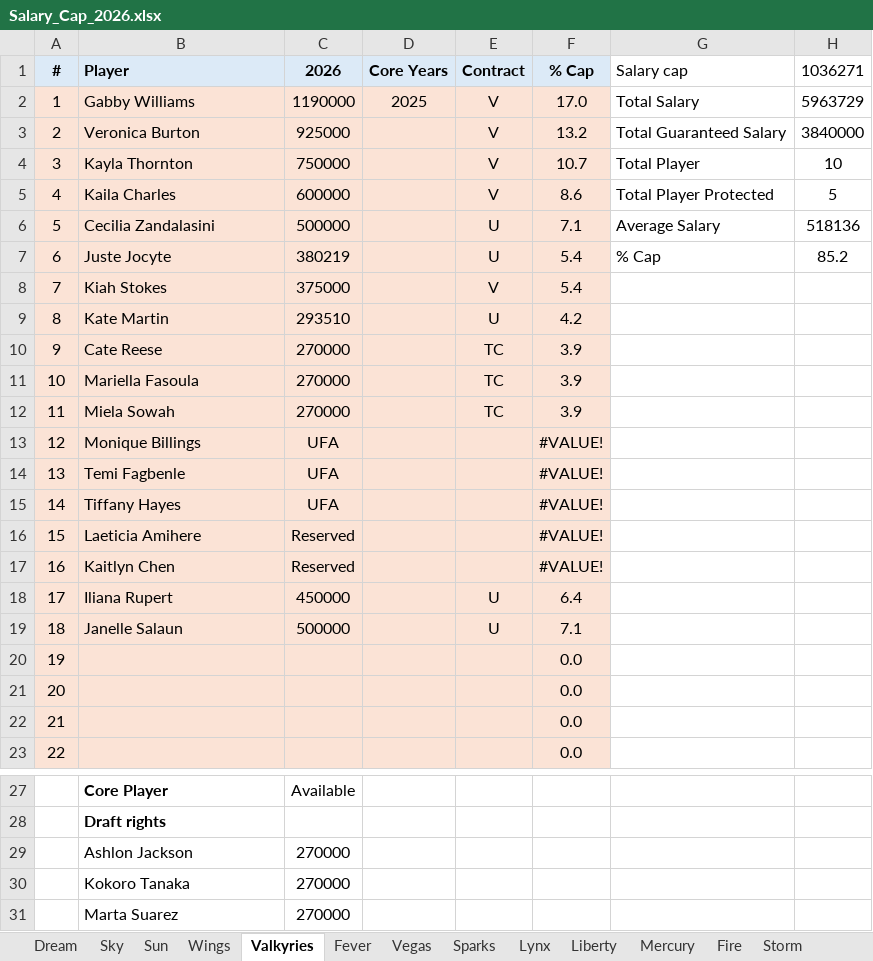
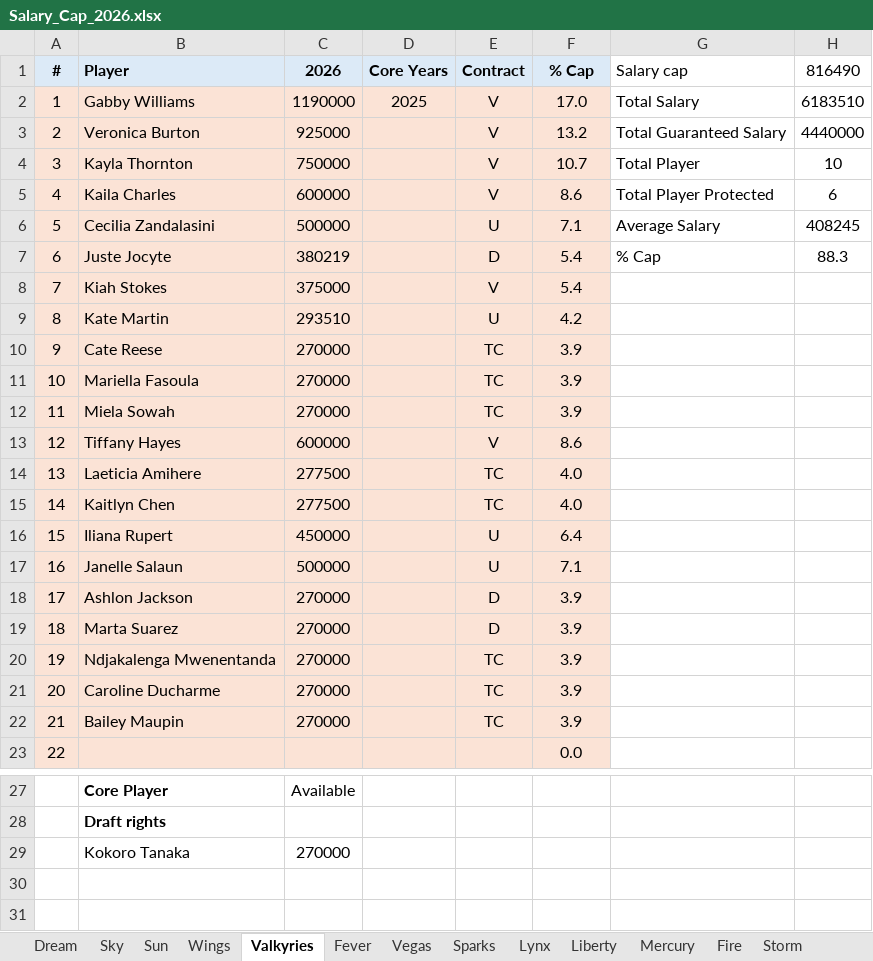
Before and after one commit to clementvg-create/WNBA_SALARY_CAP, an Excel workbook: Salary_Cap_2026.xlsx, sheet Valkyries, drawn as a sheet; only a part is shown, gaps mark what is left out; values as stored, in another font and other column widths than the file's, no borders; conditional formats not drawn; removed rows and columns are numbered as before the commit, all else as after; the diff names each change by its address in the sheet, - before the commit and + after, or states it on an @@ line.

```diff
--- a/Salary_Cap_2026.xlsx (sheet Valkyries)
+++ b/Salary_Cap_2026.xlsx (sheet Valkyries)
-H1: 1036271
+H1: 816490
-H2 (816490): 5963729
+H2 (816490): 6183510
-H3 (816490): 3840000
+H3 (816490): 4440000
-H5 (816490): 5
+H5 (816490): 6
-H6 (816490): 518136
+H6 (816490): 408245
-E7 (Contract): U
+E7 (Contract): D
-H7 (816490): 85.2
+H7 (816490): 88.3
-row 13: 12 | Monique Billings | UFA |  |  | #VALUE!
-row 14: 13 | Temi Fagbenle | UFA |  |  | #VALUE!
@@ column A (#) renumbered between rows 13 and 17 @@
-C13 (2026): UFA
+C13 (2026): 600000
-E13 (Contract): (empty)
+E13 (Contract): V
-F13 (% Cap): #VALUE!
+F13 (% Cap): 8.6
-C14:C15 (2026): Reserved
+C14:C15 (2026): 277500
-E14:E15 (Contract): (empty)
+E14:E15 (Contract): TC
-F14:F15 (% Cap): #VALUE!
+F14:F15 (% Cap): 4.0
-row 20: 19 |  |  |  |  | 0.0
-row 21: 20 |  |  |  |  | 0.0
-row 22: 21 |  |  |  |  | 0.0
+row 18: 17 | Ashlon Jackson | 270000 |  | D | 3.9
+row 19: 18 | Marta Suarez | 270000 |  | D | 3.9
+row 20: 19 | Ndjakalenga Mwenentanda | 270000 |  | TC | 3.9
+row 21: 20 | Caroline Ducharme | 270000 |  | TC | 3.9
+row 22: 21 | Bailey Maupin | 270000 |  | TC | 3.9
-row 29:  | Ashlon Jackson | 270000
-row 31:  | Marta Suarez | 270000
```
Also changed, not shown: sheet Storm, sheet Fever, sheet Liberty, sheet Mystics, sheet Sun, sheet Lynx, 8 more sheets, formulas that keep their value.
